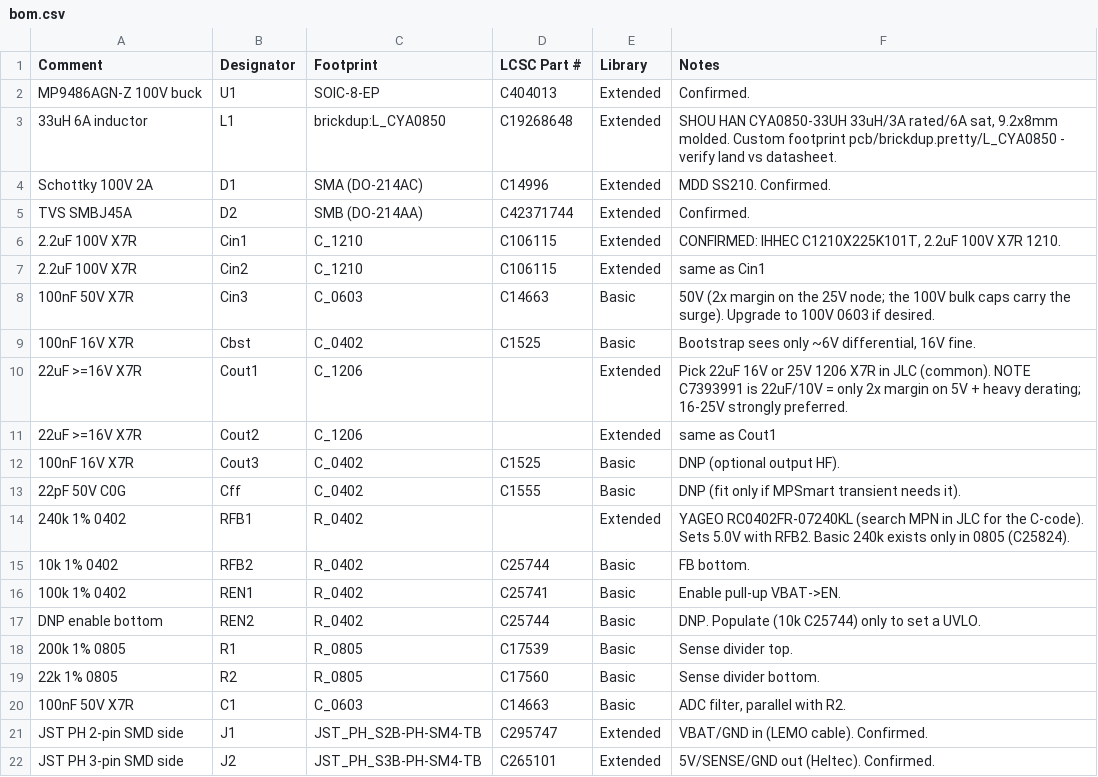
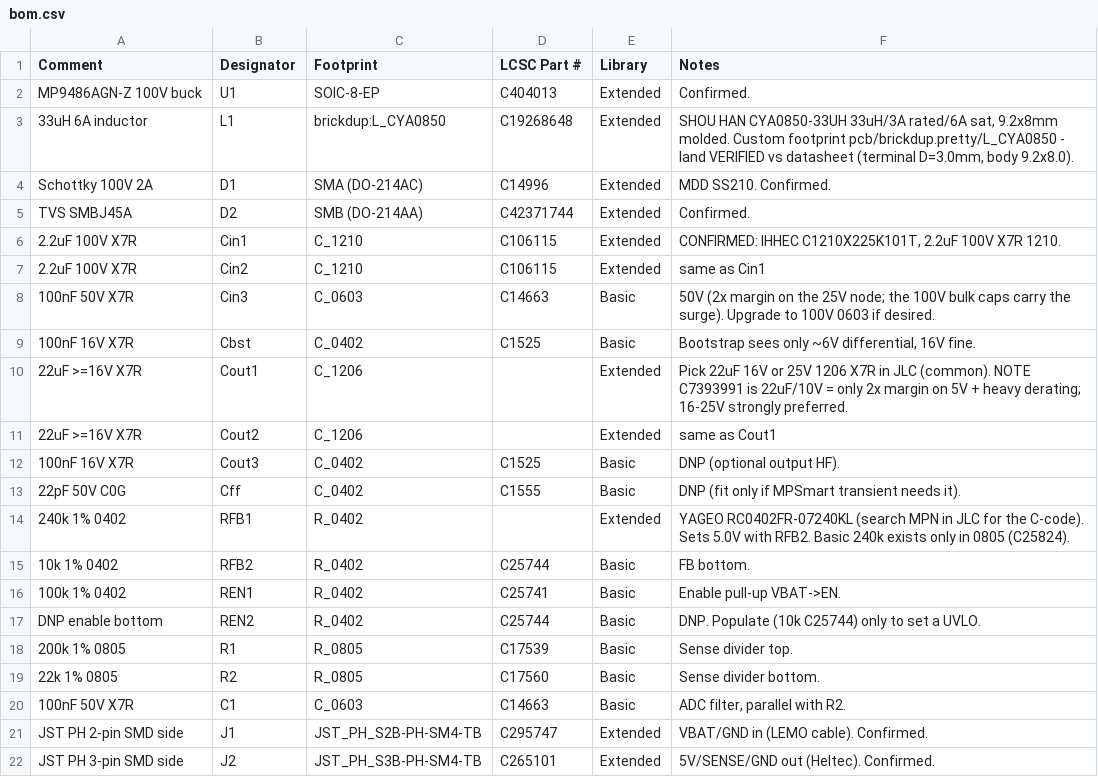
Before and after one commit to Kunkles/brickdup, a CSV file: pcb/bom.csv, drawn as a sheet.

```diff
--- a/pcb/bom.csv
+++ b/pcb/bom.csv
@@ -2,3 +2,3 @@ Comment,Designator,Footprint,LCSC Part #,Library,Notes
 "MP9486AGN-Z 100V buck",U1,SOIC-8-EP,C404013,Extended,"Confirmed."
-"33uH 6A inductor",L1,brickdup:L_CYA0850,C19268648,Extended,"SHOU HAN CYA0850-33UH 33uH/3A rated/6A sat, 9.2x8mm molded. Custom footprint pcb/brickdup.pretty/L_CYA0850 - verify land vs datasheet."
+"33uH 6A inductor",L1,brickdup:L_CYA0850,C19268648,Extended,"SHOU HAN CYA0850-33UH 33uH/3A rated/6A sat, 9.2x8mm molded. Custom footprint pcb/brickdup.pretty/L_CYA0850 - land VERIFIED vs datasheet (terminal D=3.0mm, body 9.2x8.0)."
 "Schottky 100V 2A",D1,SMA (DO-214AC),C14996,Extended,"MDD SS210. Confirmed."
```
